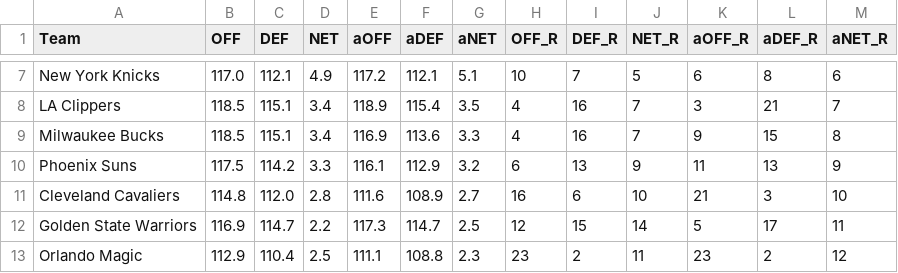
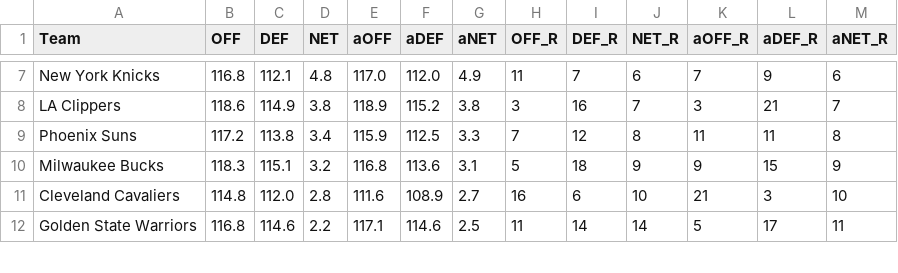
Before and after one commit to sravanpannala/csv, a CSV file: NBA_Adj_Ratings_2023_2024.csv, drawn as a sheet; only a part is shown, gaps mark what is left out; removed rows and columns are numbered as before the commit, all else as after; the diff covers the shown part only; the diff names each change by its address in the sheet, - before the commit and + after, or states it on an @@ line.

```diff
--- a/NBA_Adj_Ratings_2023_2024.csv
+++ b/NBA_Adj_Ratings_2023_2024.csv
-B7 (OFF): 117.0
+B7 (OFF): 116.8
-D7 (NET): 4.9
+D7 (NET): 4.8
-E7 (aOFF): 117.2
+E7 (aOFF): 117.0
-F7 (aDEF): 112.1
+F7 (aDEF): 112.0
-G7 (aNET): 5.1
+G7 (aNET): 4.9
-H7 (OFF_R): 10
+H7 (OFF_R): 11
-J7 (NET_R): 5
+J7 (NET_R): 6
-K7 (aOFF_R): 6
+K7 (aOFF_R): 7
-L7 (aDEF_R): 8
+L7 (aDEF_R): 9
-B8 (OFF): 118.5
+B8 (OFF): 118.6
-C8 (DEF): 115.1
+C8 (DEF): 114.9
-D8 (NET): 3.4
+D8 (NET): 3.8
-F8 (aDEF): 115.4
+F8 (aDEF): 115.2
-G8 (aNET): 3.5
+G8 (aNET): 3.8
-H8 (OFF_R): 4
+H8 (OFF_R): 3
+row 9: Phoenix Suns | 117.2 | 113.8 | 3.4 | 115.9 | 112.5 | 3.3 | 7 | 12 | 8 | 11 | 11 | 8
-B10 (OFF): 118.5
+B10 (OFF): 118.3
-D10 (NET): 3.4
+D10 (NET): 3.2
-E10 (aOFF): 116.9
+E10 (aOFF): 116.8
-G10 (aNET): 3.3
+G10 (aNET): 3.1
-H10 (OFF_R): 4
+H10 (OFF_R): 5
-I10 (DEF_R): 16
+I10 (DEF_R): 18
-J10 (NET_R): 7
+J10 (NET_R): 9
-M10 (aNET_R): 8
+M10 (aNET_R): 9
-row 10: Phoenix Suns | 117.5 | 114.2 | 3.3 | 116.1 | 112.9 | 3.2 | 6 | 13 | 9 | 11 | 13 | 9
-B12 (OFF): 116.9
+B12 (OFF): 116.8
-C12 (DEF): 114.7
+C12 (DEF): 114.6
-E12 (aOFF): 117.3
+E12 (aOFF): 117.1
-F12 (aDEF): 114.7
+F12 (aDEF): 114.6
-H12 (OFF_R): 12
+H12 (OFF_R): 11
-I12 (DEF_R): 15
+I12 (DEF_R): 14
-row 13: Orlando Magic | 112.9 | 110.4 | 2.5 | 111.1 | 108.8 | 2.3 | 23 | 2 | 11 | 23 | 2 | 12
```
Also changed, not shown: 1 added row and 117 edited cells elsewhere in this file, NBA_Shot_Quality_V2.csv.
